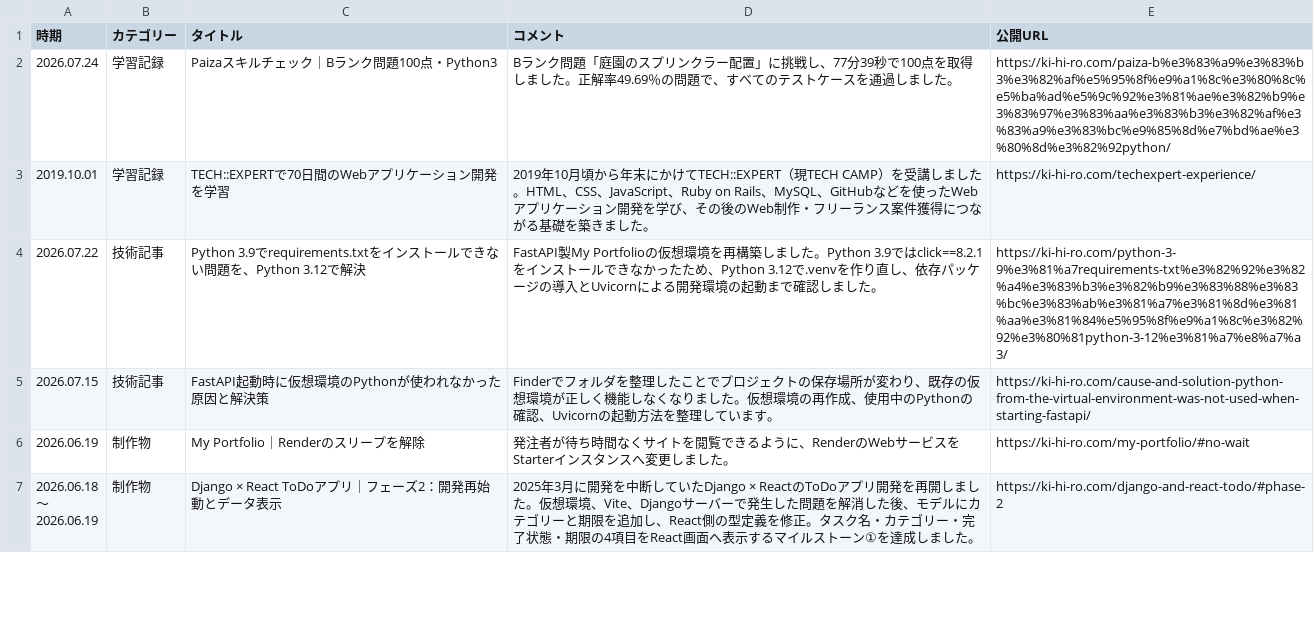
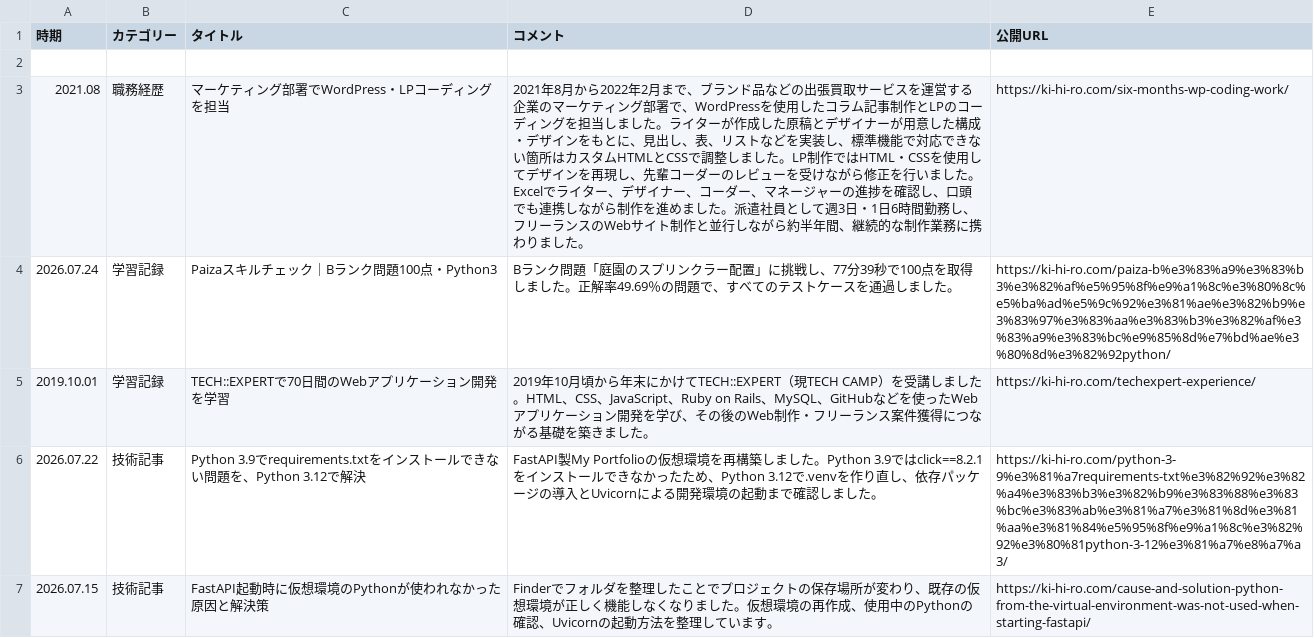
Before and after one commit to ki-hi-ro/my-portfolio, a CSV file: app/data/data.csv, drawn as a sheet; only a part is shown; the shorter side is filled out with more unchanged rows; the diff names each change by its address in the sheet, - before the commit and + after, or states it on an @@ line.

Commit message:
職務経歴の追加

```diff
--- a/app/data/data.csv
+++ b/app/data/data.csv
+row 2: (empty)
+row 3: 2021.08 | 職務経歴 | マーケティング部署でWordPress・LPコーディングを担当 | 2021年8月から2022年2月まで、ブランド品などの出張買取サービスを運営する企業のマーケティング部署で、WordPressを使用したコラム記事制作とLPのコーディングを担当しました。ライターが作成した原稿とデザイナーが用意した構成・デザインをもとに、見出し、表、リストなどを実装し、標準機能で対応できない箇所はカスタムHTMLとCSSで調整しました。LP制作ではHTML・CSSを使用してデザインを再現し、先輩コーダーのレビューを受けながら修正を行いました。Excelでライター、デザイナー、コーダー、マネージャーの進捗を確認し、口頭でも連携しながら制作を進めました。派遣社員として週3日・1日6時間勤務し、フリーランスのWebサイト制作と並行しながら約半年間、継続的な制作業務に携わりました。 | https://ki-hi-ro.com/six-months-wp-coding-work/
```
